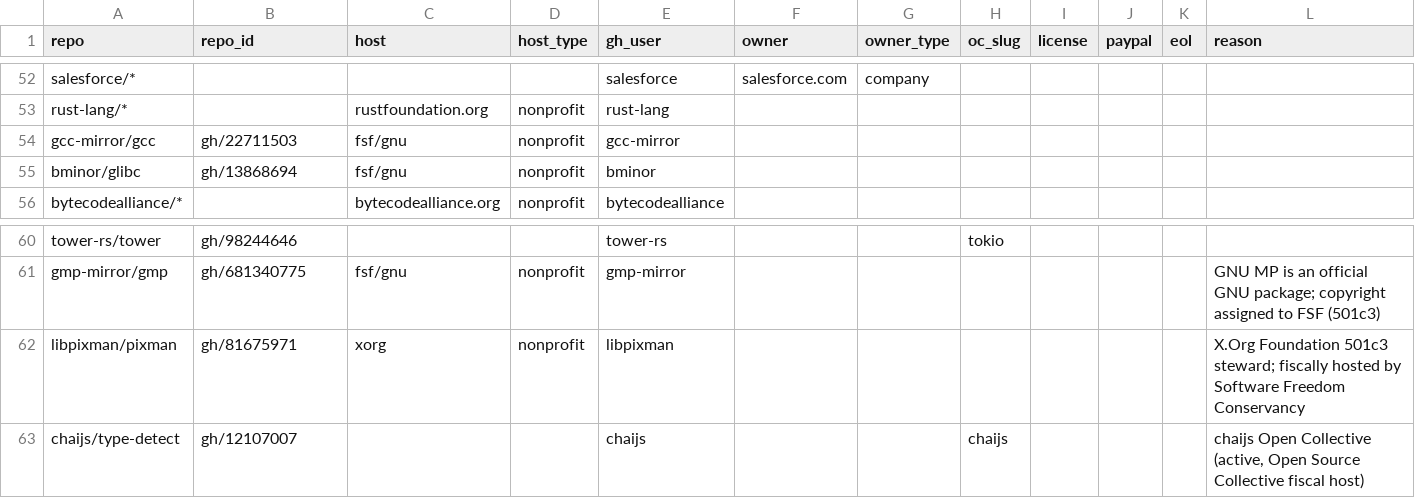
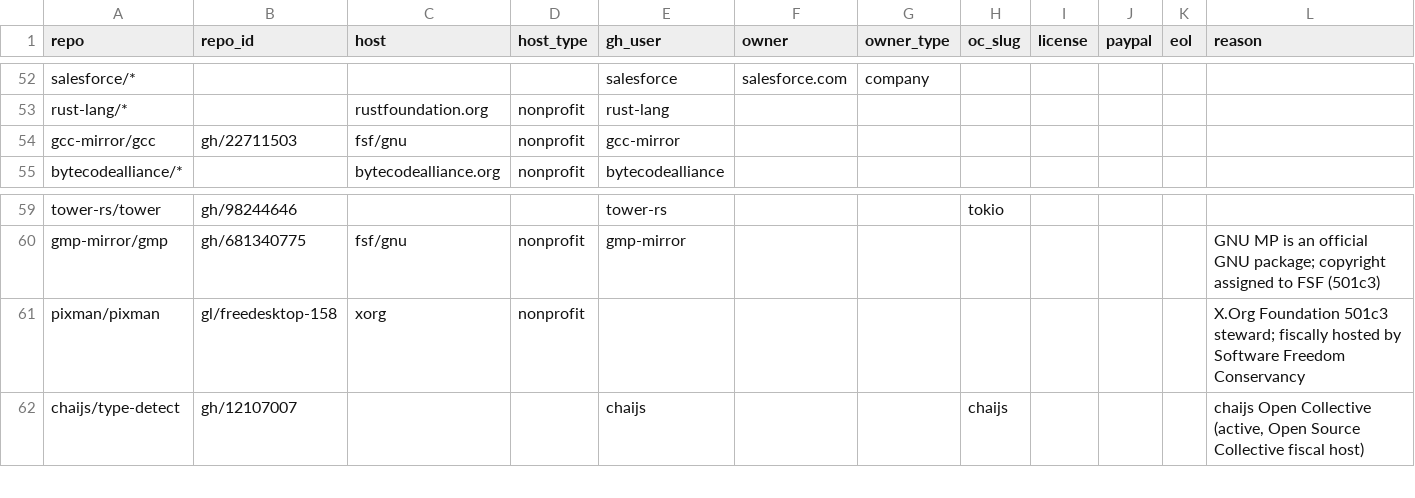
Before and after one commit to osendowment/model, a CSV file: data/eligibility/overrides.csv, drawn as a sheet; only a part is shown, gaps mark what is left out.

```diff
--- a/data/eligibility/overrides.csv
+++ b/data/eligibility/overrides.csv
@@ -54,3 +54,2 @@ rust-lang/*,,rustfoundation.org,nonprofit,rust-lang,,,,,,,
 gcc-mirror/gcc,gh/22711503,fsf/gnu,nonprofit,gcc-mirror,,,,,,,
-bminor/glibc,gh/13868694,fsf/gnu,nonprofit,bminor,,,,,,,
 bytecodealliance/*,,bytecodealliance.org,nonprofit,bytecodealliance,,,,,,,
@@ -61,3 +60,3 @@ tower-rs/tower,gh/98244646,,,tower-rs,,,tokio,,,,
 gmp-mirror/gmp,gh/681340775,fsf/gnu,nonprofit,gmp-mirror,,,,,,,GNU MP is an official GNU package; copyright assigned to FSF (501c3)
-libpixman/pixman,gh/81675971,xorg,nonprofit,libpixman,,,,,,,X.Org Foundation 501c3 steward; fiscally hosted by Software Freedom Conservancy
+pixman/pixman,gl/freedesktop-158,xorg,nonprofit,,,,,,,,X.Org Foundation 501c3 steward; fiscally hosted by Software Freedom Conservancy
 chaijs/type-detect,gh/12107007,,,chaijs,,,chaijs,,,,"chaijs Open Collective (active, Open Source Collective fiscal host)"
```
Also changed, not shown: data/risk/cve-package-overrides.csv, data/value/overrides.csv.
